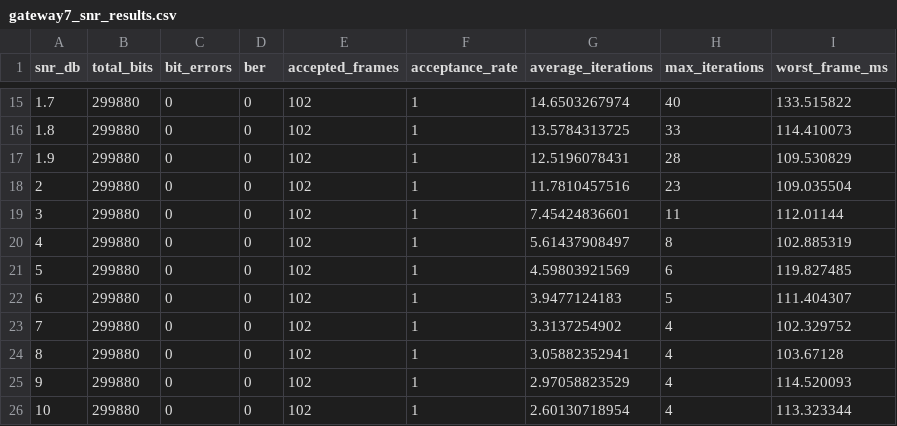
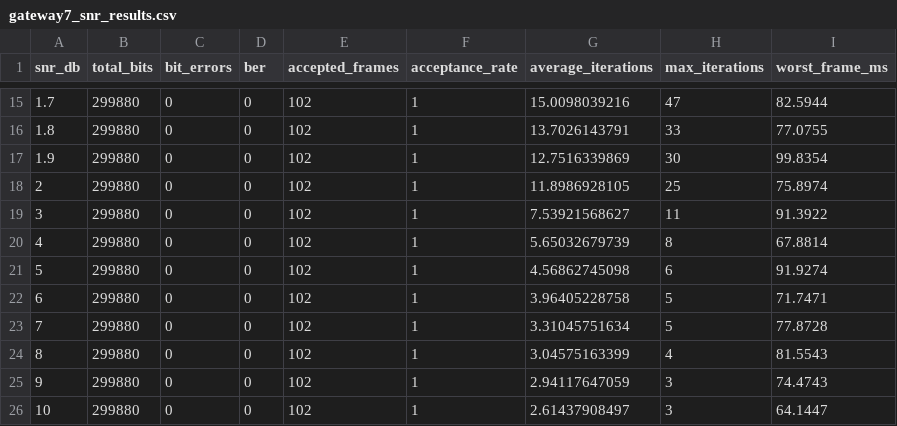
Before and after one commit to KURE-x-Tech/Spreading-Codes, a CSV file: Validation/generated/gateway7/gateway7_snr_results.csv, drawn as a sheet; only a part is shown, gaps mark what is left out; the diff covers the shown part only.

```diff
--- a/Validation/generated/gateway7/gateway7_snr_results.csv
+++ b/Validation/generated/gateway7/gateway7_snr_results.csv
@@ -15,12 +15,12 @@ snr_db,total_bits,bit_errors,ber,accepted_frames,acceptance_rate,average_iterati
-1.7,299880,0,0,102,1,14.6503267974,40,133.515822
-1.8,299880,0,0,102,1,13.5784313725,33,114.410073
-1.9,299880,0,0,102,1,12.5196078431,28,109.530829
-2,299880,0,0,102,1,11.7810457516,23,109.035504
-3,299880,0,0,102,1,7.45424836601,11,112.01144
-4,299880,0,0,102,1,5.61437908497,8,102.885319
-5,299880,0,0,102,1,4.59803921569,6,119.827485
-6,299880,0,0,102,1,3.9477124183,5,111.404307
-7,299880,0,0,102,1,3.3137254902,4,102.329752
-8,299880,0,0,102,1,3.05882352941,4,103.67128
-9,299880,0,0,102,1,2.97058823529,4,114.520093
-10,299880,0,0,102,1,2.60130718954,4,113.323344
+1.7,299880,0,0,102,1,15.0098039216,47,82.5944
+1.8,299880,0,0,102,1,13.7026143791,33,77.0755
+1.9,299880,0,0,102,1,12.7516339869,30,99.8354
+2,299880,0,0,102,1,11.8986928105,25,75.8974
+3,299880,0,0,102,1,7.53921568627,11,91.3922
+4,299880,0,0,102,1,5.65032679739,8,67.8814
+5,299880,0,0,102,1,4.56862745098,6,91.9274
+6,299880,0,0,102,1,3.96405228758,5,71.7471
+7,299880,0,0,102,1,3.31045751634,5,77.8728
+8,299880,0,0,102,1,3.04575163399,4,81.5543
+9,299880,0,0,102,1,2.94117647059,3,74.4743
+10,299880,0,0,102,1,2.61437908497,3,64.1447
```
Also changed, not shown: 60 edited cells elsewhere in this file, 15 other files.
